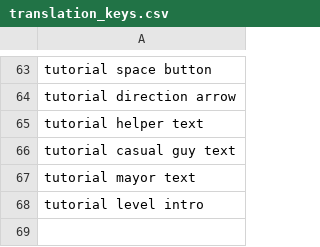
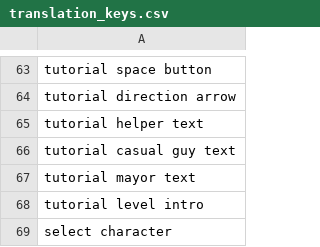
Before and after one commit to roycruiming/greenifyAlkmaar, a CSV file: Basic movement/Assets/Resources/TranslationFiles/translation_keys.csv, drawn as a sheet; only a part is shown, gaps mark what is left out.

```diff
--- a/Basic movement/Assets/Resources/TranslationFiles/translation_keys.csv
+++ b/Basic movement/Assets/Resources/TranslationFiles/translation_keys.csv
@@ -68 +68,2 @@ tutorial mayor text
 tutorial level intro
+select character
```
Also changed, not shown: Basic movement/Assets/Resources/TranslationFiles/Languages/english.csv, Basic movement/Assets/Resources/TranslationFiles/Languages/nederlands.csv, 11 other files.
